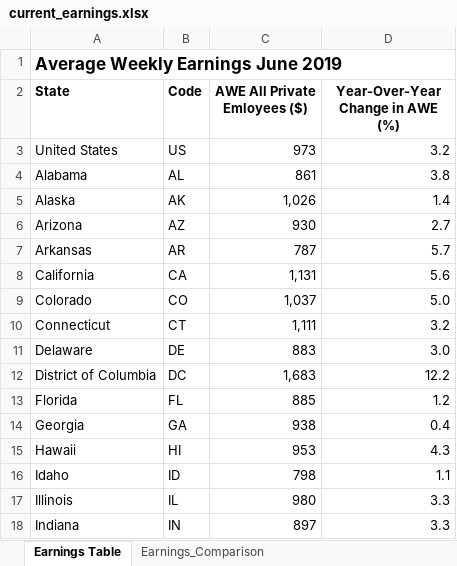
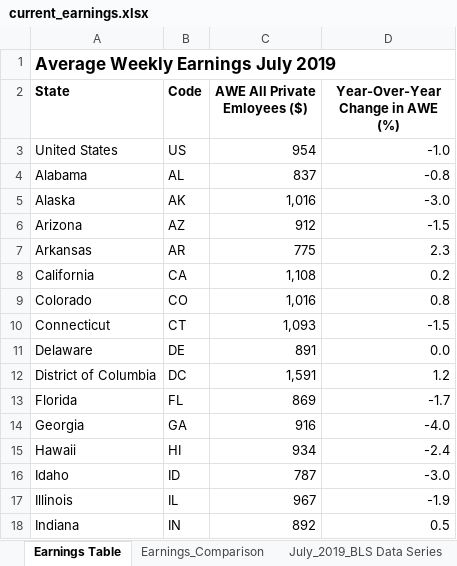
Before and after one commit to UrbanInstitute/state-economic-monitor, an Excel workbook: static/data/source/current_earnings.xlsx, sheet Earnings Table, drawn as a sheet; only a part is shown; values as stored, in another font and other column widths than the file's, no borders; the diff covers the shown part only; the diff names each change by its address in the sheet, - before the commit and + after, or states it on an @@ line.

Commit message:
earnings and emp update

```diff
--- a/static/data/source/current_earnings.xlsx (sheet Earnings Table)
+++ b/static/data/source/current_earnings.xlsx (sheet Earnings Table)
-A1 (State): Average Weekly Earnings June 2019
+A1 (State): Average Weekly Earnings July 2019
-C3 (AWE All Private Emloyees ($)): 973
+C3 (AWE All Private Emloyees ($)): 954
-D3 (Year-Over-Year Change in AWE (%)): 3.2
+D3 (Year-Over-Year Change in AWE (%)): -1.0
-C4 (AWE All Private Emloyees ($)): 861
+C4 (AWE All Private Emloyees ($)): 837
-D4 (Year-Over-Year Change in AWE (%)): 3.8
+D4 (Year-Over-Year Change in AWE (%)): -0.8
-C5 (AWE All Private Emloyees ($)): 1,026
+C5 (AWE All Private Emloyees ($)): 1,016
-D5 (Year-Over-Year Change in AWE (%)): 1.4
+D5 (Year-Over-Year Change in AWE (%)): -3.0
-C6 (AWE All Private Emloyees ($)): 930
+C6 (AWE All Private Emloyees ($)): 912
-D6 (Year-Over-Year Change in AWE (%)): 2.7
+D6 (Year-Over-Year Change in AWE (%)): -1.5
-C7 (AWE All Private Emloyees ($)): 787
+C7 (AWE All Private Emloyees ($)): 775
-D7 (Year-Over-Year Change in AWE (%)): 5.7
+D7 (Year-Over-Year Change in AWE (%)): 2.3
-C8 (AWE All Private Emloyees ($)): 1,131
+C8 (AWE All Private Emloyees ($)): 1,108
-D8 (Year-Over-Year Change in AWE (%)): 5.6
+D8 (Year-Over-Year Change in AWE (%)): 0.2
-C9 (AWE All Private Emloyees ($)): 1,037
+C9 (AWE All Private Emloyees ($)): 1,016
-D9 (Year-Over-Year Change in AWE (%)): 5.0
+D9 (Year-Over-Year Change in AWE (%)): 0.8
-C10 (AWE All Private Emloyees ($)): 1,111
+C10 (AWE All Private Emloyees ($)): 1,093
-D10 (Year-Over-Year Change in AWE (%)): 3.2
+D10 (Year-Over-Year Change in AWE (%)): -1.5
-C11 (AWE All Private Emloyees ($)): 883
+C11 (AWE All Private Emloyees ($)): 891
-D11 (Year-Over-Year Change in AWE (%)): 3.0
+D11 (Year-Over-Year Change in AWE (%)): 0.0
-C12 (AWE All Private Emloyees ($)): 1,683
+C12 (AWE All Private Emloyees ($)): 1,591
-D12 (Year-Over-Year Change in AWE (%)): 12.2
+D12 (Year-Over-Year Change in AWE (%)): 1.2
-C13 (AWE All Private Emloyees ($)): 885
+C13 (AWE All Private Emloyees ($)): 869
-D13 (Year-Over-Year Change in AWE (%)): 1.2
+D13 (Year-Over-Year Change in AWE (%)): -1.7
-C14 (AWE All Private Emloyees ($)): 938
+C14 (AWE All Private Emloyees ($)): 916
-D14 (Year-Over-Year Change in AWE (%)): 0.4
+D14 (Year-Over-Year Change in AWE (%)): -4.0
-C15 (AWE All Private Emloyees ($)): 953
+C15 (AWE All Private Emloyees ($)): 934
-D15 (Year-Over-Year Change in AWE (%)): 4.3
+D15 (Year-Over-Year Change in AWE (%)): -2.4
-C16 (AWE All Private Emloyees ($)): 798
+C16 (AWE All Private Emloyees ($)): 787
-D16 (Year-Over-Year Change in AWE (%)): 1.1
+D16 (Year-Over-Year Change in AWE (%)): -3.0
-C17 (AWE All Private Emloyees ($)): 980
+C17 (AWE All Private Emloyees ($)): 967
-D17 (Year-Over-Year Change in AWE (%)): 3.3
+D17 (Year-Over-Year Change in AWE (%)): -1.9
-C18 (AWE All Private Emloyees ($)): 897
+C18 (AWE All Private Emloyees ($)): 892
-D18 (Year-Over-Year Change in AWE (%)): 3.3
+D18 (Year-Over-Year Change in AWE (%)): 0.5
```
Also changed, not shown: 72 edited cells elsewhere in this sheet, sheet Earnings_Comparison, sheet SCRATCH, sheet July_2019_BLS Data Series, other sheet tabs, formulas that keep their value, static/data/source/current_employment.xlsx, 22 other files.
